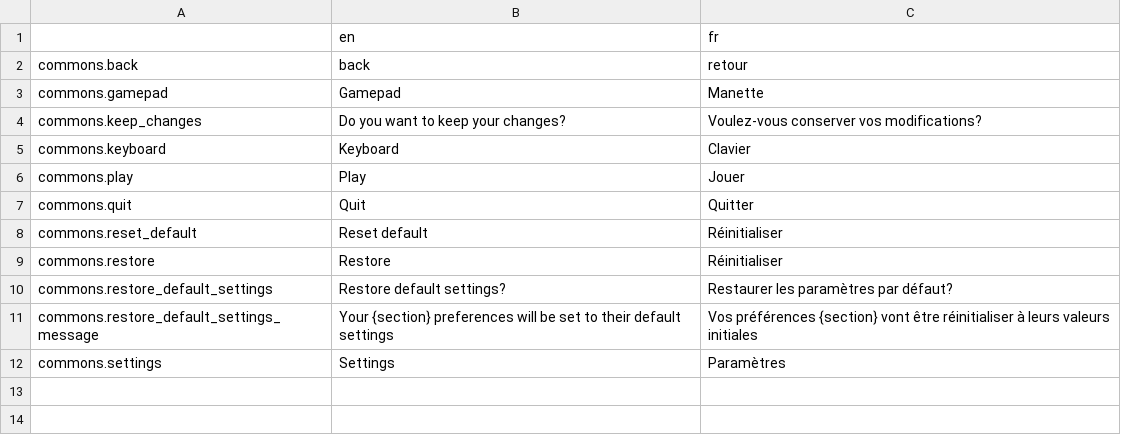
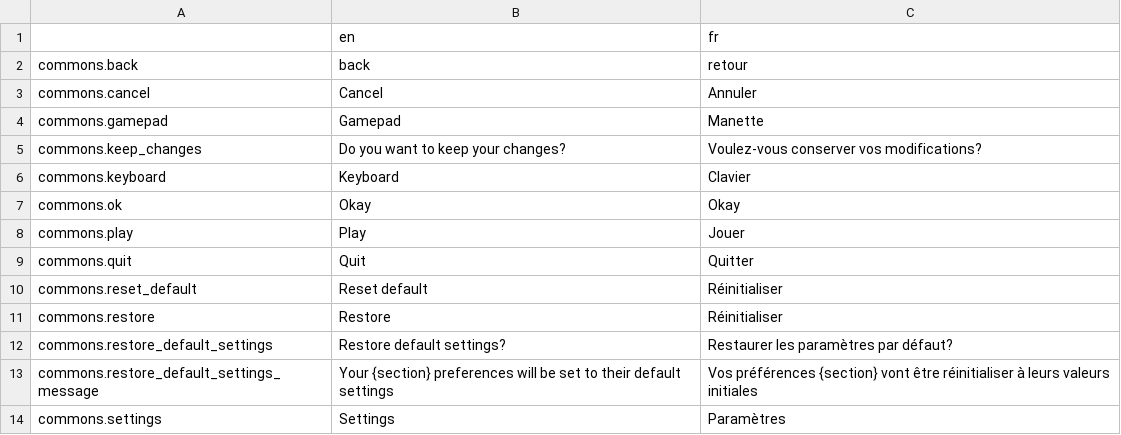
Before and after one commit to Levrault/Godot-3-Pixel-Art-Menu-Template, a CSV file: i18n/commons.csv, drawn as a sheet.

Commit message:
Add missing translations

```diff
--- a/i18n/commons.csv
+++ b/i18n/commons.csv
@@ -2,2 +2,3 @@
 commons.back,"back", "retour"
+commons.cancel,"Cancel","Annuler"
 commons.gamepad,"Gamepad","Manette"
@@ -5,2 +6,3 @@ commons.keep_changes,"Do you want to keep your changes?","Voulez-vous conserver
 commons.keyboard,"Keyboard","Clavier"
+commons.ok,"Okay","Okay"
 commons.play,"Play","Jouer"
```
Also changed, not shown: 19 other files.
